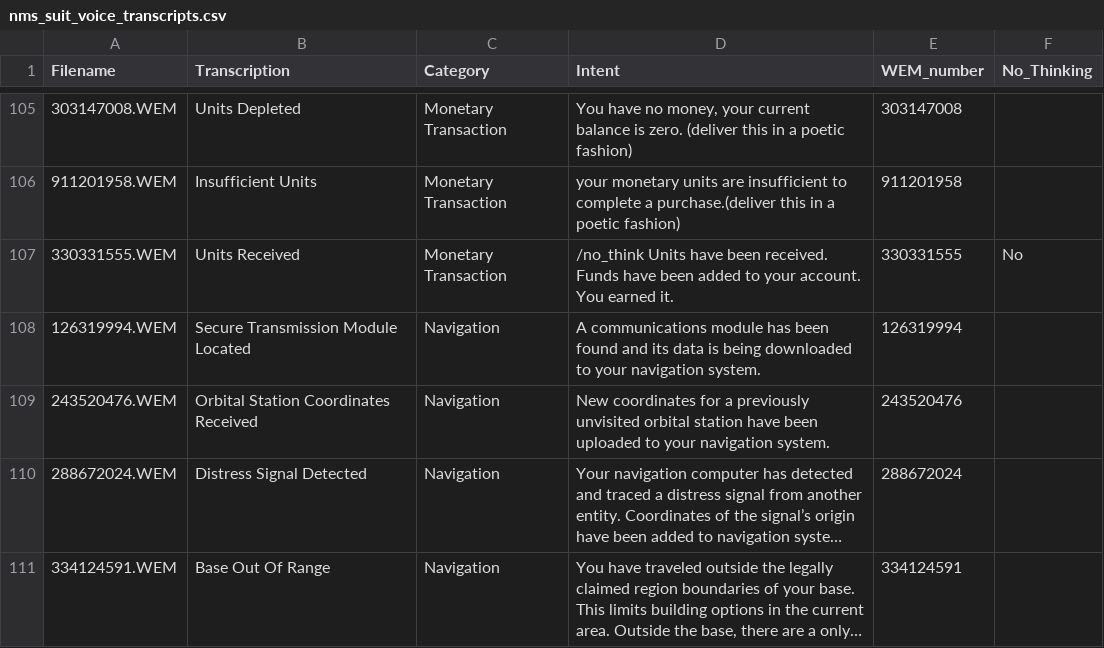
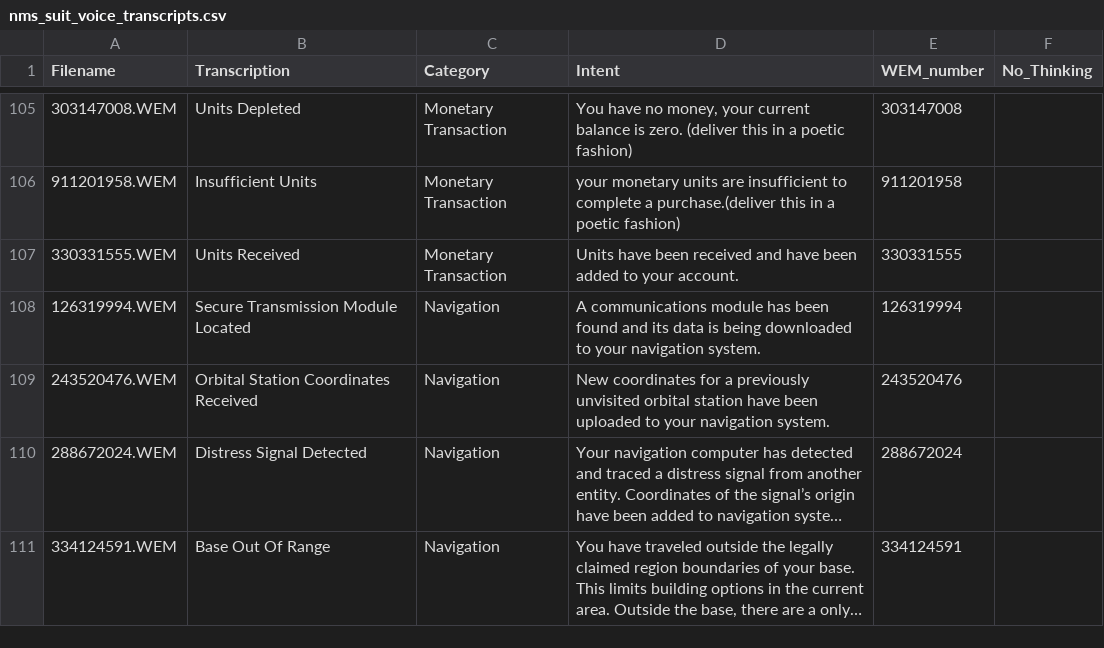
Before and after one commit to Bob-Harper/nms_dynamic_suit_voice, a CSV file: data/nms_suit_voice_transcripts.csv, drawn as a sheet; only a part is shown, gaps mark what is left out; long unchanged cells end in ….

Commit message:
game update changed how it uses the gpu vram.  increased timeout due to llm inference now taking longer.  adjust come promptings as whats the firgging point in setting a no_think when the model doesnt follow it and does what it wants anyhow.

```diff
--- a/data/nms_suit_voice_transcripts.csv
+++ b/data/nms_suit_voice_transcripts.csv
@@ -106,3 +106,3 @@ Filename,Transcription,Category,Intent,WEM_number,No_Thinking
 911201958.WEM,Insufficient Units,Monetary Transaction,your monetary units are insufficient to complete a purchase.(deliver this in a poetic fashion),911201958,
-330331555.WEM,Units Received,Monetary Transaction,/no_think Units have been received. Funds have been added to your account.  You earned it.,330331555,No
+330331555.WEM,Units Received,Monetary Transaction,Units have been received and have been added to your account.,330331555,
 126319994.WEM,Secure Transmission Module Located,Navigation,A communications module has been found and its data is being downloaded to your navigation system.,126319994,
```
Also changed, not shown: 3 other files.
